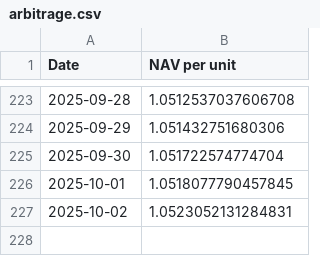
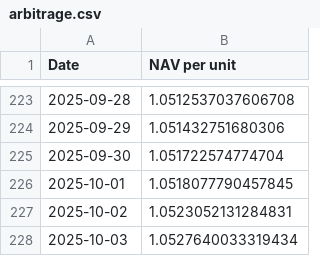
Before and after one commit to magicdlf/01capital, a CSV file: fof-info/data/arbitrage.csv, drawn as a sheet; only a part is shown, gaps mark what is left out.

Commit message:
Update fof-info project - 2025-10-03 22:11:00

```diff
--- a/fof-info/data/arbitrage.csv
+++ b/fof-info/data/arbitrage.csv
@@ -227 +227,2 @@ Date,NAV per unit
 2025-10-02,1.0523052131284831
+2025-10-03,1.0527640033319434
```
Also changed, not shown: fof-info/data/growth.csv, 1 other file.
